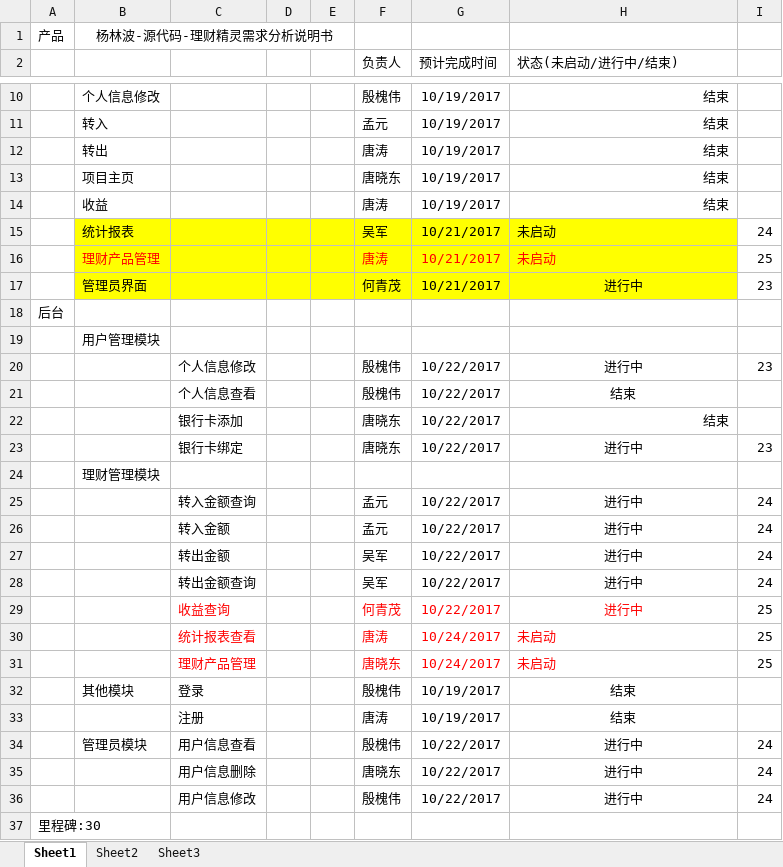
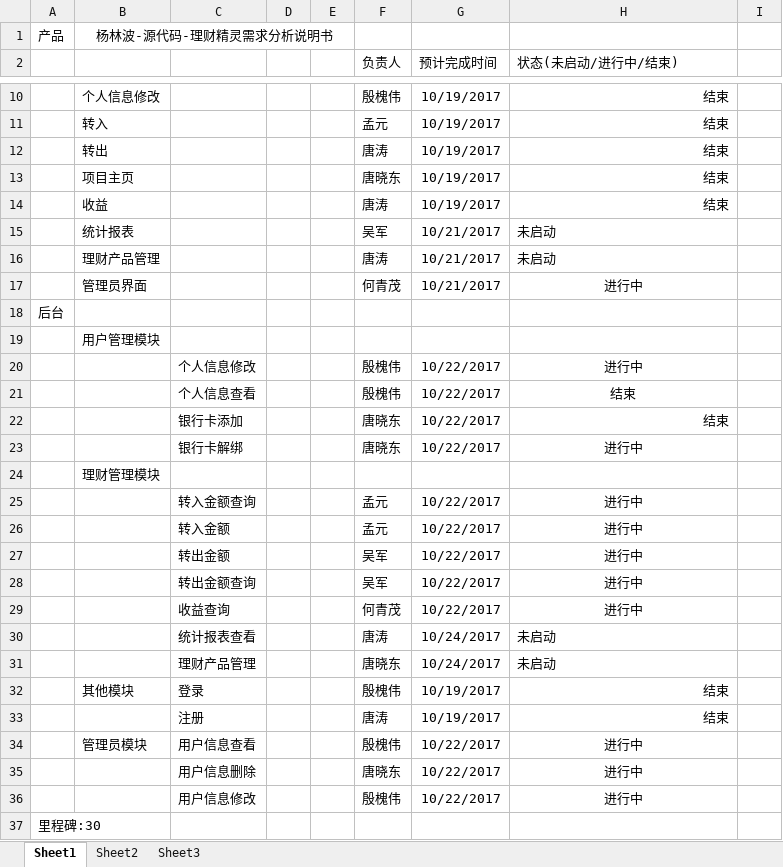
Before and after one commit to tom-xxh/hpeu.qingshixun, an Excel workbook: document/唐晓东-CodeMan-理财精灵开发进度表.xlsx, sheet Sheet1, drawn as a sheet; only a part is shown, gaps mark what is left out; values as stored, in another font and other column widths than the file's, no borders; the diff names each change by its address in the sheet, - before the commit and + after, or states it on an @@ line.

```diff
--- a/document/唐晓东-CodeMan-理财精灵开发进度表.xlsx (sheet Sheet1)
+++ b/document/唐晓东-CodeMan-理财精灵开发进度表.xlsx (sheet Sheet1)
-B15:H17 fill: #FFFF00
+B15:H17 fill: none
-I15: 24
+I15: (empty)
-B16 text colour: #FF0000
+B16 text colour: black
-F16:H16 text colour: #FF0000
+F16:H16 text colour: black
-I16: 25
+I16: (empty)
-I17: 23
+I17: (empty)
-I20: 23
+I20: (empty)
-C23: 银行卡绑定
+C23: 银行卡解绑
-I23: 23
+I23: (empty)
-I25:I28: 24
+I25:I28: (empty)
-C29:C31 text colour: #FF0000
+C29:C31 text colour: black
-F29:H31 text colour: #FF0000
+F29:H31 text colour: black
-I29:I31: 25
+I29:I31: (empty)
-H32:H33 alignment: center
+H32:H33 alignment: right
-I34:I36: 24
+I34:I36: (empty)
```
Also changed, not shown: 28 other files.
